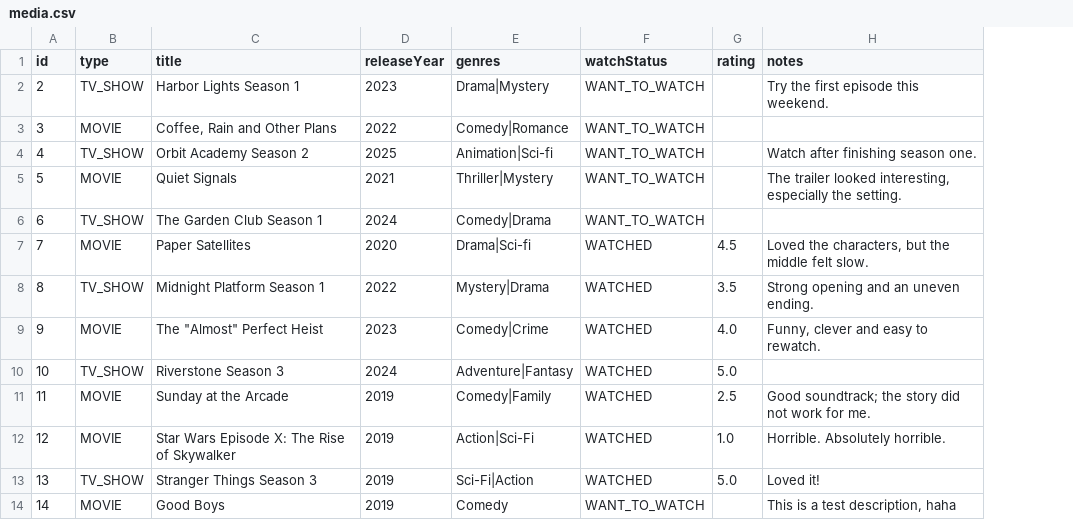
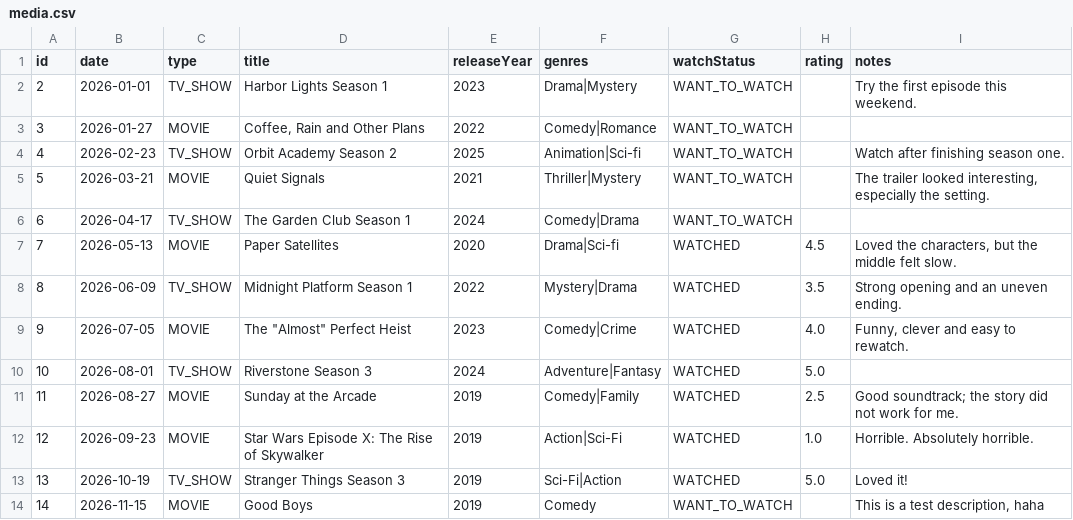
Before and after one commit to UTSA-CS-3443/SceneIt, a CSV file: data/media.csv, drawn as a sheet; the diff names each change by its address in the sheet, - before the commit and + after, or states it on an @@ line.

Commit message:
Updated storage and model classes so that it stores a date (for DatePicker) and fixed some bugs on add entry form

```diff
--- a/data/media.csv
+++ b/data/media.csv
+column B (date), rows 2-14: 2026-01-01 | 2026-01-27 | 2026-02-23 | 2026-03-21 | 2026-04-17 | 2026-05-13 | 2026-06-09 | 2026-07-05 | 2026-08-01 | 2026-08-27 | 2026-09-23 | 2026-10-19 | 2026-11-15
```
Also changed, not shown: data/scenes.csv, 7 other files.
